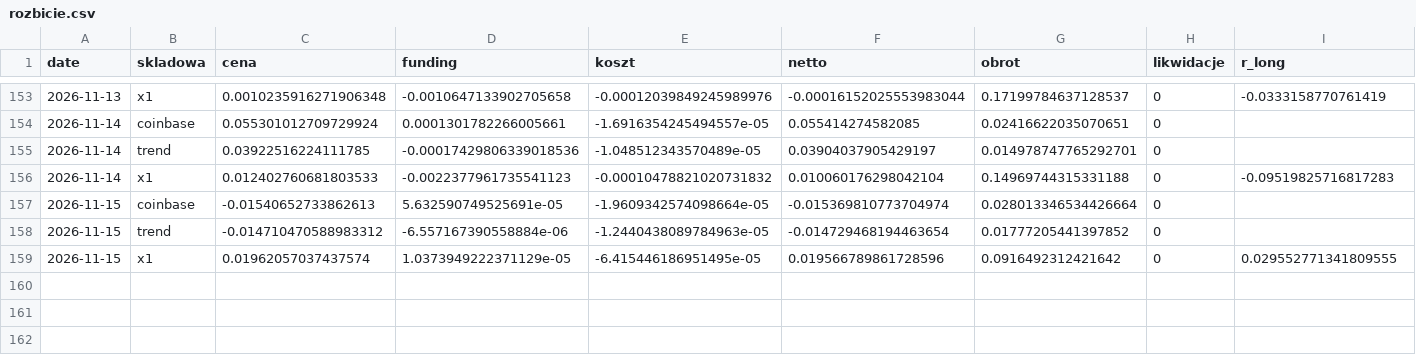
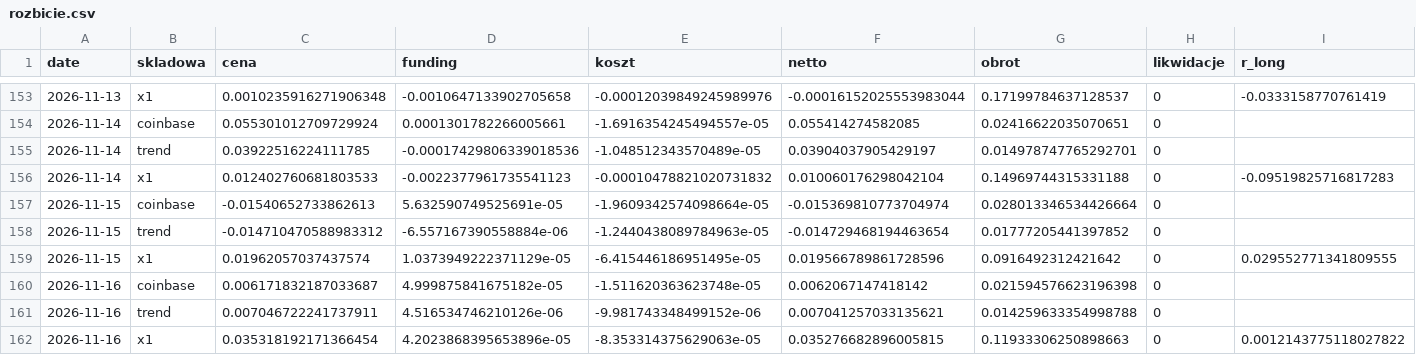
Before and after one commit to piotrgebala/alpha, a CSV file: dziennik/rozbicie.csv, drawn as a sheet; only a part is shown, gaps mark what is left out; rows hold the shown columns only; the diff names each change by its address in the sheet, - before the commit and + after, or states it on an @@ line.

```diff
--- a/dziennik/rozbicie.csv
+++ b/dziennik/rozbicie.csv
+row 160: 2026-11-16 | coinbase | 0.006171832187033687 | 4.999875841675182e-05 | -1.511620363623748e-05 | 0.0062067147418142 | 0.021594576623196398 | 0
+row 161: 2026-11-16 | trend | 0.007046722241737911 | 4.516534746210126e-06 | -9.981743348499152e-06 | 0.007041257033135621 | 0.014259633354998788 | 0
+row 162: 2026-11-16 | x1 | 0.035318192171366454 | 4.2023868395653896e-05 | -8.353314375629063e-05 | 0.035276682896005815 | 0.11933306250898663 | 0 | 0.0012143775118027822
```
Also changed, not shown: dziennik/fazy.csv, dziennik/transakcje.csv, 9 other files.
